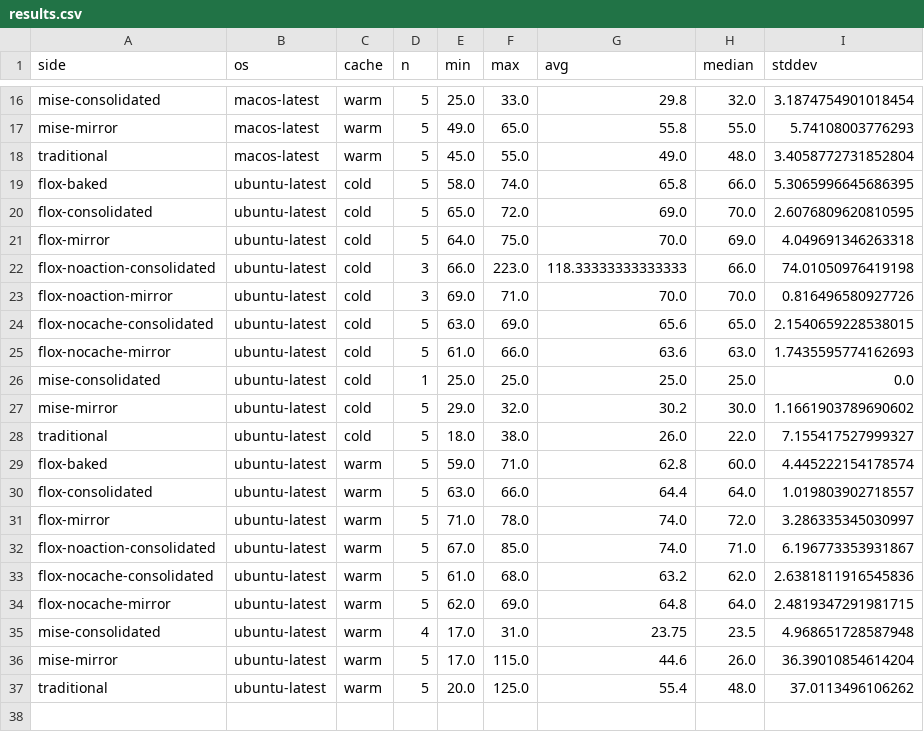
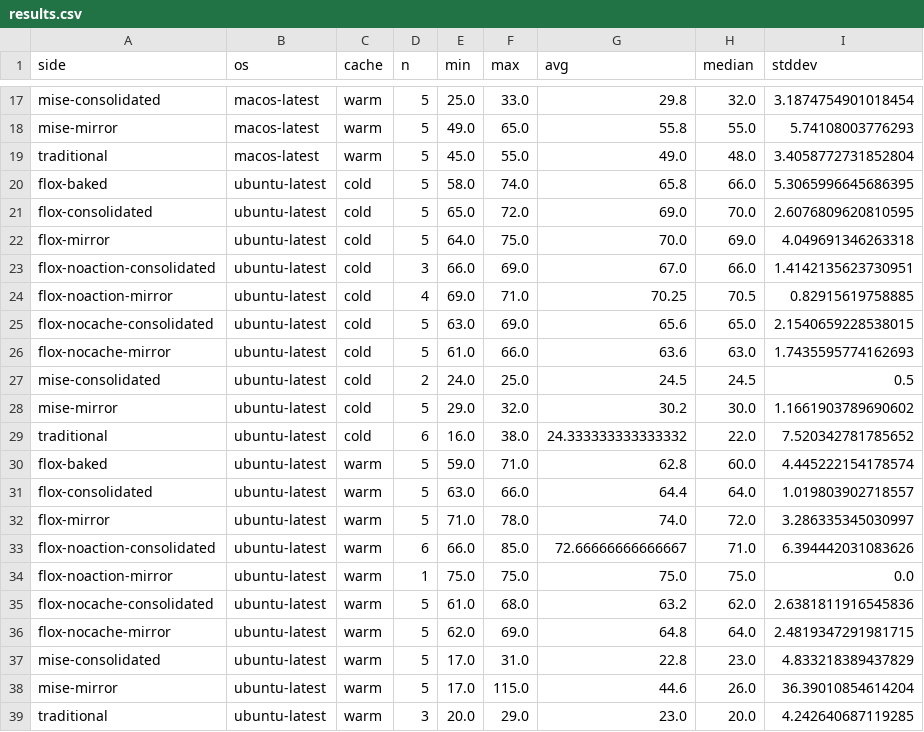
Before and after one commit to smorinlabs/py-launch-blueprint, a CSV file: experiment/results/results.csv, drawn as a sheet; only a part is shown, gaps mark what is left out; the diff covers the shown part only.

Commit message:
fix(experiment): audit remediation — clean data, correct multipliers, honest n
Acts on the 7-agent measurement audit:
- Cross-OS contamination: 4 wrong-OS runs purged + driver OS-verify (prior commit);
  re-collected the 8 affected/empty cells (reps=1, sequential, fixed driver).
- Re-ran analyze.py on clean data; regenerated REPORT/results/figures.
- Recomputed multipliers from clean baselines: flox ~2.8-3.2x ubuntu / ~3-7.9x
  macOS (was a stale 3.8-8.7x); traditional-ubuntu baseline ~23-24s.
- FINDINGS + ADR-12: real per-cell n (not 'n=5'), survivorship-bias caveat,
  noisy-macOS-baseline caveat, ubuntu-scoped the containerizing claim (flox-baked
  has no macOS data), labeled flox-baked cold=warm by construction.
- Regenerated LAST_RUN_TOTALS.md (was contaminated) via a new reproducible
  generator (experiment/last_run_totals.py).

```diff
--- a/experiment/results/results.csv
+++ b/experiment/results/results.csv
@@ -21,9 +22,9 @@ flox-consolidated,ubuntu-latest,cold,5,65.0,72.0,69.0,70.0,2.6076809620810595
 flox-mirror,ubuntu-latest,cold,5,64.0,75.0,70.0,69.0,4.049691346263318
-flox-noaction-consolidated,ubuntu-latest,cold,3,66.0,223.0,118.33333333333333,66.0,74.01050976419198
-flox-noaction-mirror,ubuntu-latest,cold,3,69.0,71.0,70.0,70.0,0.816496580927726
+flox-noaction-consolidated,ubuntu-latest,cold,3,66.0,69.0,67.0,66.0,1.4142135623730951
+flox-noaction-mirror,ubuntu-latest,cold,4,69.0,71.0,70.25,70.5,0.82915619758885
 flox-nocache-consolidated,ubuntu-latest,cold,5,63.0,69.0,65.6,65.0,2.1540659228538015
 flox-nocache-mirror,ubuntu-latest,cold,5,61.0,66.0,63.6,63.0,1.7435595774162693
-mise-consolidated,ubuntu-latest,cold,1,25.0,25.0,25.0,25.0,0.0
+mise-consolidated,ubuntu-latest,cold,2,24.0,25.0,24.5,24.5,0.5
 mise-mirror,ubuntu-latest,cold,5,29.0,32.0,30.2,30.0,1.1661903789690602
-traditional,ubuntu-latest,cold,5,18.0,38.0,26.0,22.0,7.155417527999327
+traditional,ubuntu-latest,cold,6,16.0,38.0,24.333333333333332,22.0,7.520342781785652
 flox-baked,ubuntu-latest,warm,5,59.0,71.0,62.8,60.0,4.445222154178574
@@ -31,7 +32,8 @@ flox-consolidated,ubuntu-latest,warm,5,63.0,66.0,64.4,64.0,1.019803902718557
 flox-mirror,ubuntu-latest,warm,5,71.0,78.0,74.0,72.0,3.286335345030997
-flox-noaction-consolidated,ubuntu-latest,warm,5,67.0,85.0,74.0,71.0,6.196773353931867
+flox-noaction-consolidated,ubuntu-latest,warm,6,66.0,85.0,72.66666666666667,71.0,6.394442031083626
+flox-noaction-mirror,ubuntu-latest,warm,1,75.0,75.0,75.0,75.0,0.0
 flox-nocache-consolidated,ubuntu-latest,warm,5,61.0,68.0,63.2,62.0,2.6381811916545836
 flox-nocache-mirror,ubuntu-latest,warm,5,62.0,69.0,64.8,64.0,2.4819347291981715
-mise-consolidated,ubuntu-latest,warm,4,17.0,31.0,23.75,23.5,4.968651728587948
+mise-consolidated,ubuntu-latest,warm,5,17.0,31.0,22.8,23.0,4.833218389437829
 mise-mirror,ubuntu-latest,warm,5,17.0,115.0,44.6,26.0,36.39010854614204
-traditional,ubuntu-latest,warm,5,20.0,125.0,55.4,48.0,37.0113496106262
+traditional,ubuntu-latest,warm,3,20.0,29.0,23.0,20.0,4.242640687119285
```
Also changed, not shown: 1 added row and 23 edited cells elsewhere in this file, 13 other files.
